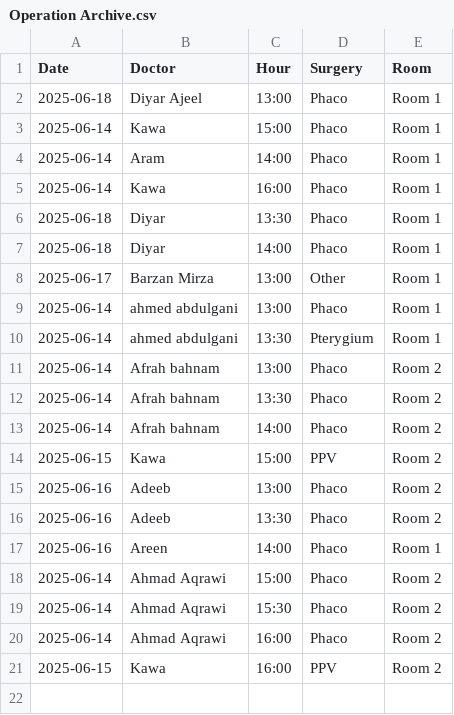
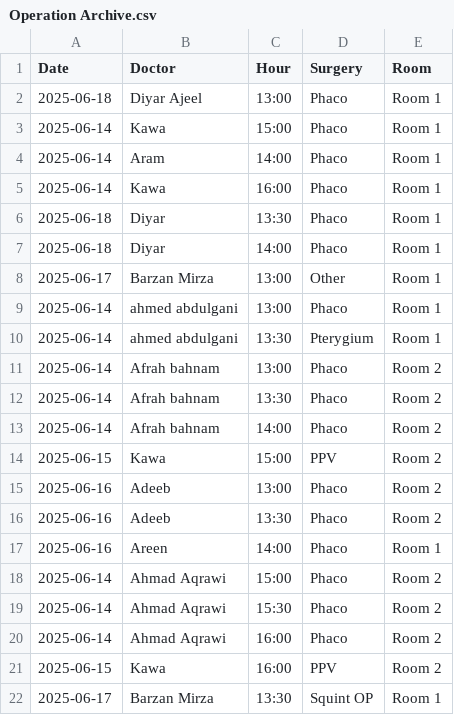
Before and after one commit to ParezDzay/Global, a CSV file: Operation Archive.csv, drawn as a sheet.

Commit message:
Update Operation Archive via app

```diff
--- a/Operation Archive.csv
+++ b/Operation Archive.csv
@@ -21 +21,2 @@ Date,Doctor,Hour,Surgery,Room
 2025-06-15,Kawa,16:00,PPV,Room 2
+2025-06-17,Barzan Mirza,13:30,Squint OP,Room 1
```
